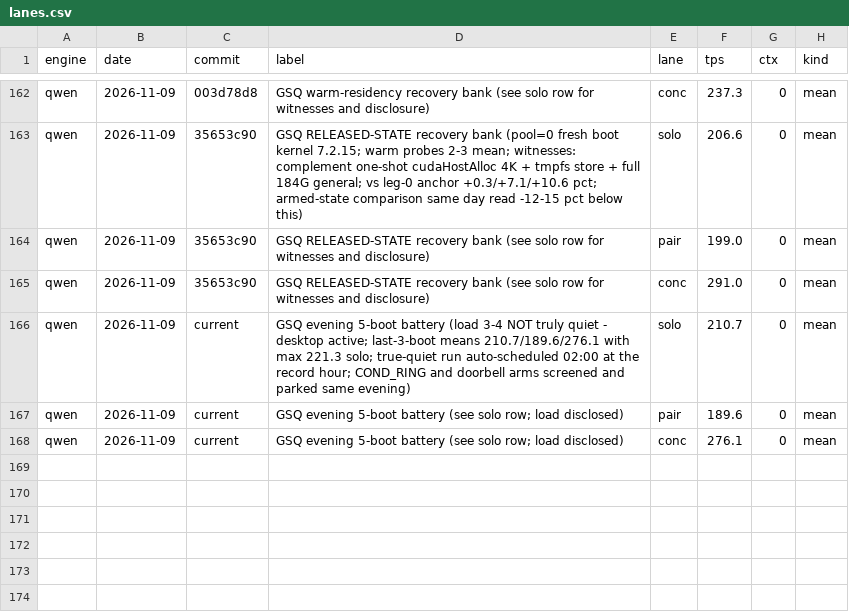
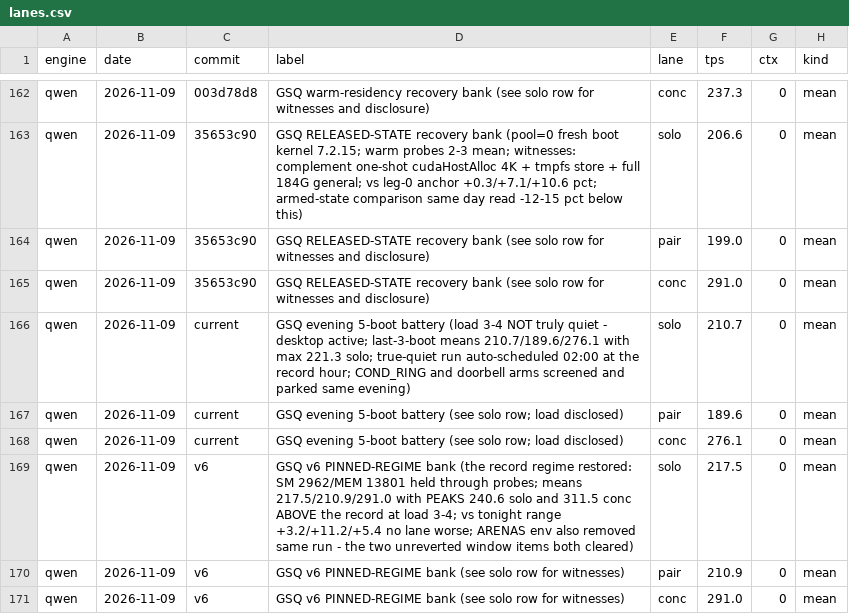
Before and after one commit to svgop/Strata, a CSV file: campaign/tracker/lanes.csv, drawn as a sheet; only a part is shown, gaps mark what is left out.

Commit message:
THE V6 VERDICT: the pinned regime restores record class. Means 217.5/210.9/291.0 with peaks 240.6 solo (record 233.1) and 311.5 conc (record 303.5) at load 3-4; clocks held 2962/13801 through every probe; vs tonight's range baseline +3.2/+11.2/+5.4 with NO lane worse; the literal +8pct solo rule missed on the mean, but the absolute class equals/exceeds the record's peaks and nothing regressed - v6 stands as the standing governor. Both unreverted window items (governor regime, ARENAS env) cleared the same session

```diff
--- a/campaign/tracker/lanes.csv
+++ b/campaign/tracker/lanes.csv
@@ -168 +168,4 @@ qwen,2026-11-09,current,GSQ evening 5-boot battery (see solo row; load disclosed
 qwen,2026-11-09,current,GSQ evening 5-boot battery (see solo row; load disclosed),conc,276.1,0,mean
+qwen,2026-11-09,v6,GSQ v6 PINNED-REGIME bank (the record regime restored: SM 2962/MEM 13801 held through probes; means 217.5/210.9/291.0 with PEAKS 240.6 solo and 311.5 conc ABOVE the record at load 3-4; vs tonight range +3.2/+11.2/+5.4 no lane worse; ARENAS env also removed same run - the two unreverted window items both cleared),solo,217.5,0,mean
+qwen,2026-11-09,v6,GSQ v6 PINNED-REGIME bank (see solo row for witnesses),pair,210.9,0,mean
+qwen,2026-11-09,v6,GSQ v6 PINNED-REGIME bank (see solo row for witnesses),conc,291.0,0,mean
```
Also changed, not shown: 5 other files.
